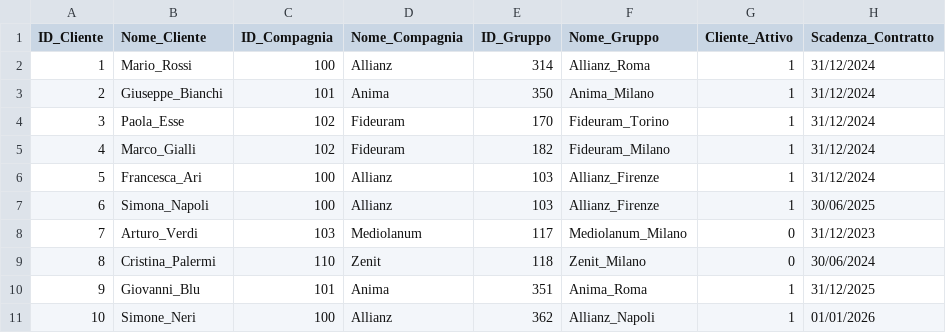
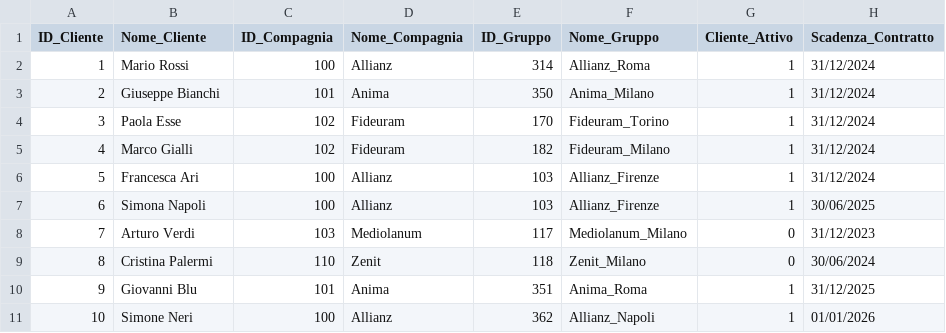
Before and after one commit to AlexSo79/investmentdata, a CSV file: Clienti_Neo4j.csv, drawn as a sheet.

Commit message:
Update Clienti_Neo4j.csv

```diff
--- a/Clienti_Neo4j.csv
+++ b/Clienti_Neo4j.csv
@@ -1,11 +1,11 @@
 ID_Cliente,Nome_Cliente,ID_Compagnia,Nome_Compagnia,ID_Gruppo,Nome_Gruppo,Cliente_Attivo,Scadenza_Contratto
-1,Mario_Rossi,100,Allianz,314,Allianz_Roma,1,31/12/2024
-2,Giuseppe_Bianchi,101,Anima,350,Anima_Milano,1,31/12/2024
-3,Paola_Esse,102,Fideuram,170,Fideuram_Torino,1,31/12/2024
-4,Marco_Gialli,102,Fideuram,182,Fideuram_Milano,1,31/12/2024
-5,Francesca_Ari,100,Allianz,103,Allianz_Firenze,1,31/12/2024
-6,Simona_Napoli,100,Allianz,103,Allianz_Firenze,1,30/06/2025
-7,Arturo_Verdi,103,Mediolanum,117,Mediolanum_Milano,0,31/12/2023
-8,Cristina_Palermi,110,Zenit,118,Zenit_Milano,0,30/06/2024
-9,Giovanni_Blu,101,Anima,351,Anima_Roma,1,31/12/2025
-10,Simone_Neri,100,Allianz,362,Allianz_Napoli,1,01/01/2026
+1,Mario Rossi,100,Allianz,314,Allianz_Roma,1,31/12/2024
+2,Giuseppe Bianchi,101,Anima,350,Anima_Milano,1,31/12/2024
+3,Paola Esse,102,Fideuram,170,Fideuram_Torino,1,31/12/2024
+4,Marco Gialli,102,Fideuram,182,Fideuram_Milano,1,31/12/2024
+5,Francesca Ari,100,Allianz,103,Allianz_Firenze,1,31/12/2024
+6,Simona Napoli,100,Allianz,103,Allianz_Firenze,1,30/06/2025
+7,Arturo Verdi,103,Mediolanum,117,Mediolanum_Milano,0,31/12/2023
+8,Cristina Palermi,110,Zenit,118,Zenit_Milano,0,30/06/2024
+9,Giovanni Blu,101,Anima,351,Anima_Roma,1,31/12/2025
+10,Simone Neri,100,Allianz,362,Allianz_Napoli,1,01/01/2026
```
